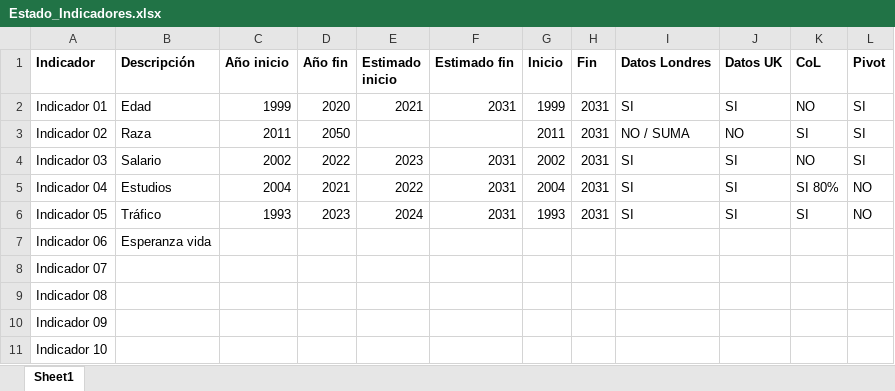
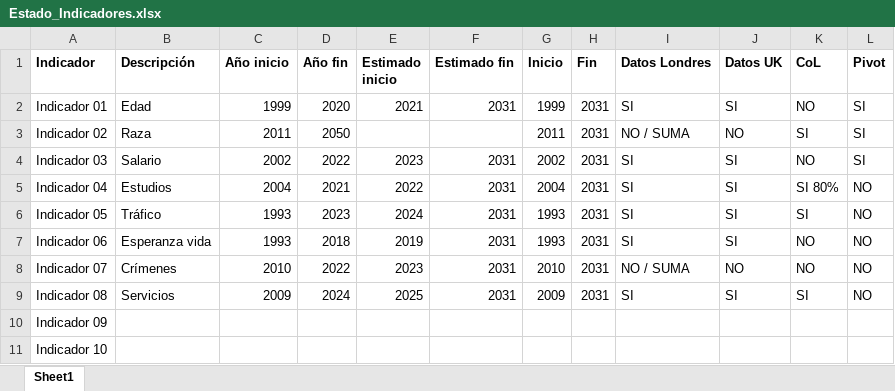
Before and after one commit to jgoncasu/UOC_TFM, an Excel workbook: Estado_Indicadores.xlsx, sheet Sheet1, drawn as a sheet; values as stored, in another font and other column widths than the file's, no borders; the diff names each change by its address in the sheet, - before the commit and + after, or states it on an @@ line.

Commit message:
Limpieza indicadores 7 y 8

```diff
--- a/Estado_Indicadores.xlsx (sheet Sheet1)
+++ b/Estado_Indicadores.xlsx (sheet Sheet1)
-C7 (Año inicio): (empty)
+C7 (Año inicio): 1993
-D7 (Año fin): (empty)
+D7 (Año fin): 2018
-E7 (Estimado inicio): (empty)
+E7 (Estimado inicio): 2019
-F7:F9 (Estimado fin): (empty)
+F7:F9 (Estimado fin): 2031
-G7 (Inicio): (empty)
+G7 (Inicio): 1993
-H7:H9 (Fin): (empty)
+H7:H9 (Fin): 2031
-I7 (Datos Londres): (empty)
+I7 (Datos Londres): SI
-J7 (Datos UK): (empty)
+J7 (Datos UK): SI
-K7:K8 (CoL): (empty)
+K7:K8 (CoL): NO
-L7:L9 (Pivot): (empty)
+L7:L9 (Pivot): NO
-B8 (Descripción): (empty)
+B8 (Descripción): Crímenes
-C8 (Año inicio): (empty)
+C8 (Año inicio): 2010
-D8 (Año fin): (empty)
+D8 (Año fin): 2022
-E8 (Estimado inicio): (empty)
+E8 (Estimado inicio): 2023
-G8 (Inicio): (empty)
+G8 (Inicio): 2010
-I8 (Datos Londres): (empty)
+I8 (Datos Londres): NO / SUMA
-J8 (Datos UK): (empty)
+J8 (Datos UK): NO
-B9 (Descripción): (empty)
+B9 (Descripción): Servicios
-C9 (Año inicio): (empty)
+C9 (Año inicio): 2009
-D9 (Año fin): (empty)
+D9 (Año fin): 2024
-E9 (Estimado inicio): (empty)
+E9 (Estimado inicio): 2025
-G9 (Inicio): (empty)
+G9 (Inicio): 2009
-I9 (Datos Londres): (empty)
+I9 (Datos Londres): SI
-J9 (Datos UK): (empty)
+J9 (Datos UK): SI
-K9 (CoL): (empty)
+K9 (CoL): SI
```
Also changed, not shown: 3 other files.
